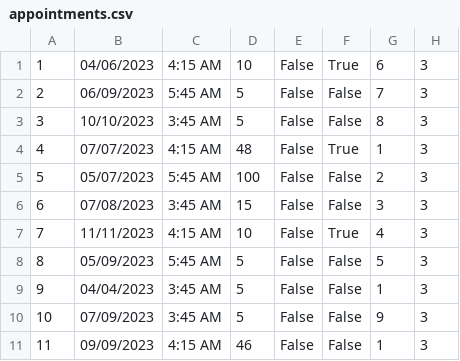
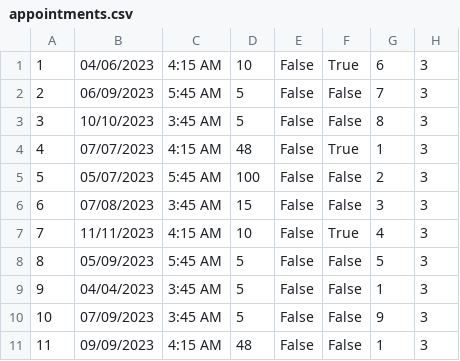
Before and after one commit to uslje13/turisticka-agencija, a CSV file: TravelAgency/Resources/Data/appointments.csv, drawn as a sheet.

```diff
--- a/TravelAgency/Resources/Data/appointments.csv
+++ b/TravelAgency/Resources/Data/appointments.csv
@@ -10,2 +10,2 @@
 10|07/09/2023|3:45 AM|5|False|False|9|3
-11|09/09/2023|4:15 AM|46|False|False|1|3
+11|09/09/2023|4:15 AM|48|False|False|1|3
```
Also changed, not shown: TravelAgency/Resources/Data/reservations.csv, 3 other files.
